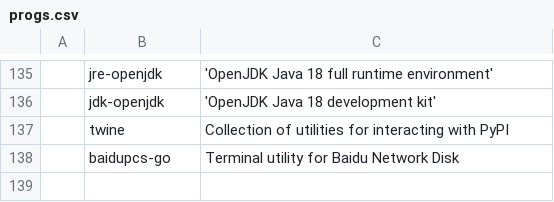
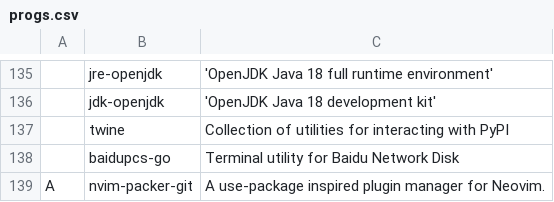
Before and after one commit to tanloong/dotfiles, a CSV file: progs.csv, drawn as a sheet; only a part is shown, gaps mark what is left out; the diff names each change by its address in the sheet, - before the commit and + after, or states it on an @@ line.

```diff
--- a/progs.csv
+++ b/progs.csv
+row 139: A | nvim-packer-git | A use-package inspired plugin manager for Neovim.
```
Also changed, not shown: 3 other files.
